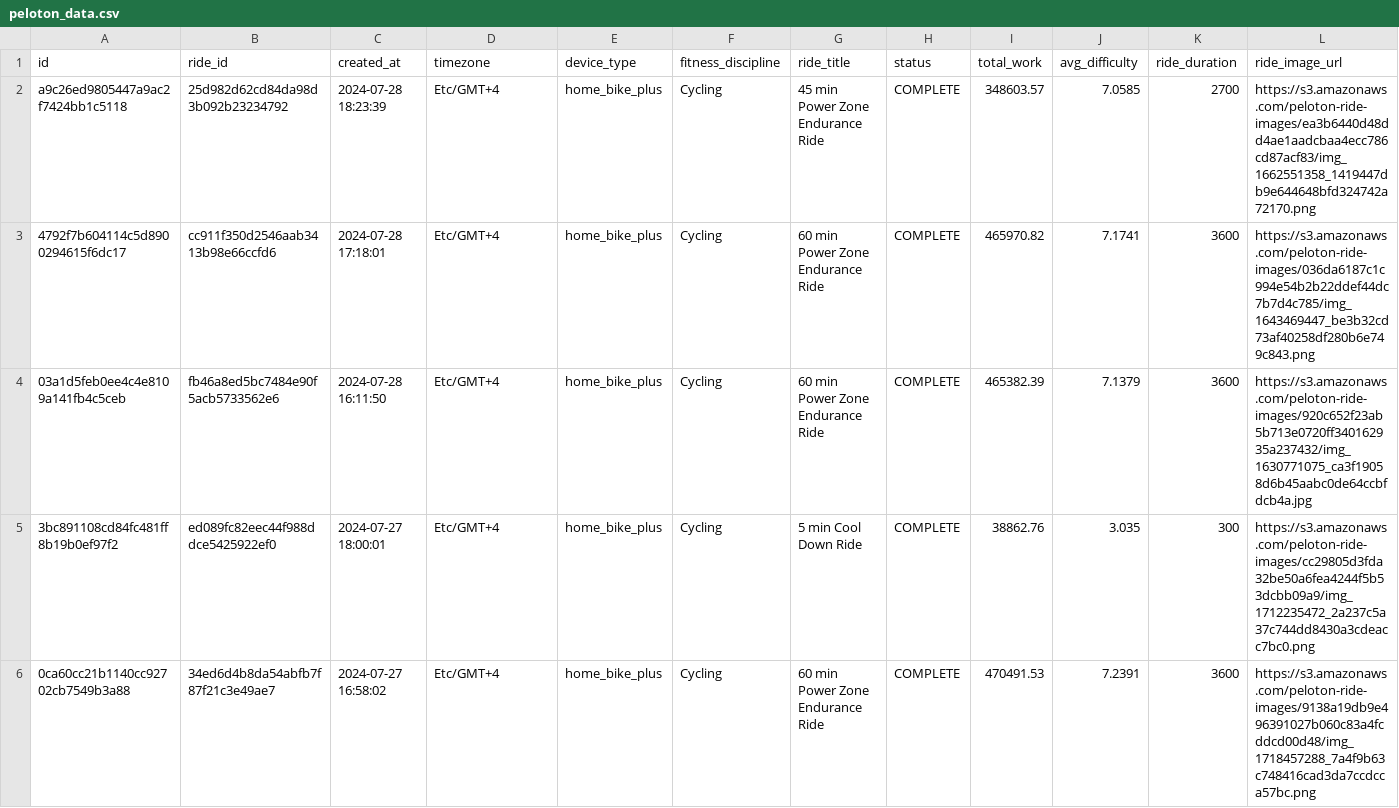
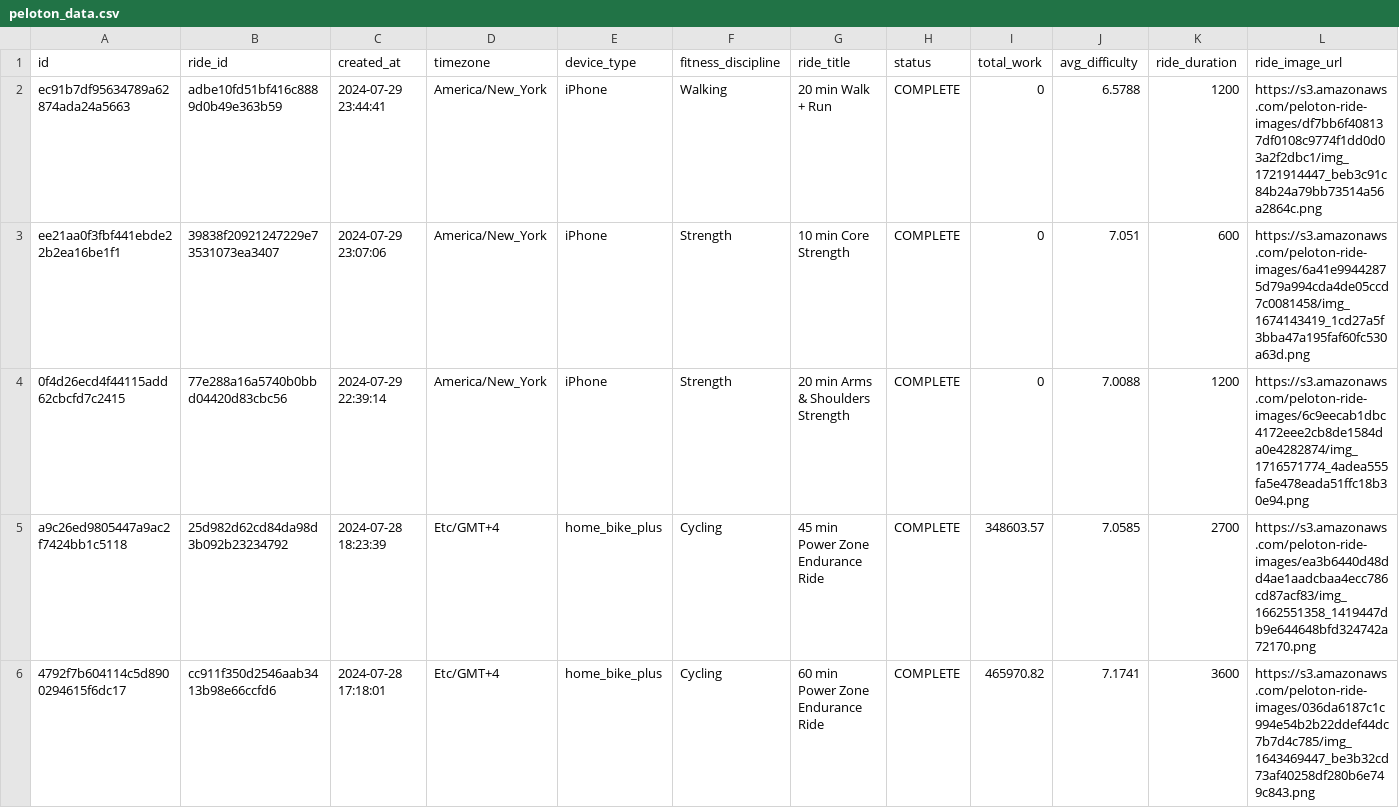
Before and after one commit to tashapiro/pelotanya, a CSV file: data/peloton_data.csv, drawn as a sheet; only a part is shown; the shorter side is filled out with more unchanged rows; rows hold the shown columns only; the diff names each change by its address in the sheet, - before the commit and + after, or states it on an @@ line.

Commit message:
Update data

```diff
--- a/data/peloton_data.csv
+++ b/data/peloton_data.csv
+row 2: ec91b7df95634789a62874ada24a5663 | adbe10fd51bf416c8889d0b49e363b59 | 2024-07-29 23:44:41 | America/New_York | iPhone | Walking | 20 min Walk + Run | COMPLETE | 0 | 6.5788 | 1200 | https://s3.amazonaws.com/peloton-ride-images/df7bb6f408137df0108c9774f1dd0d03a2f2dbc1/img_1721914447_beb3c91c84b24a79bb73514a56a2864c.png
+row 3: ee21aa0f3fbf441ebde22b2ea16be1f1 | 39838f20921247229e73531073ea3407 | 2024-07-29 23:07:06 | America/New_York | iPhone | Strength | 10 min Core Strength | COMPLETE | 0 | 7.051 | 600 | https://s3.amazonaws.com/peloton-ride-images/6a41e99442875d79a994cda4de05ccd7c0081458/img_1674143419_1cd27a5f3bba47a195faf60fc530a63d.png
+row 4: 0f4d26ecd4f44115add62cbcfd7c2415 | 77e288a16a5740b0bbd04420d83cbc56 | 2024-07-29 22:39:14 | America/New_York | iPhone | Strength | 20 min Arms & Shoulders Strength | COMPLETE | 0 | 7.0088 | 1200 | https://s3.amazonaws.com/peloton-ride-images/6c9eecab1dbc4172eee2cb8de1584da0e4282874/img_1716571774_4adea555fa5e478eada51ffc18b30e94.png
```
